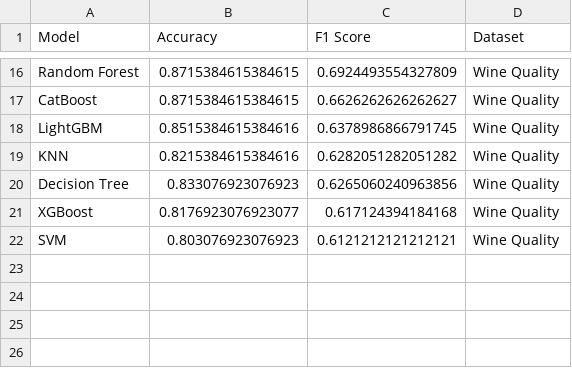
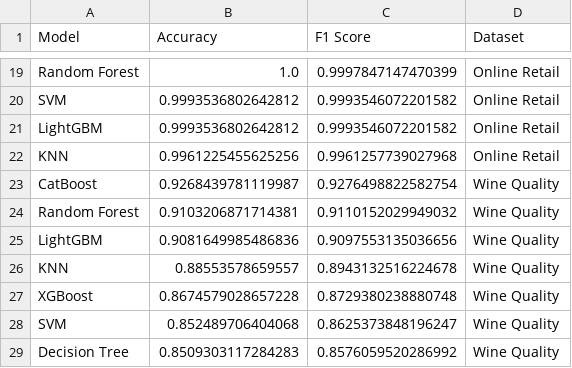
Before and after one commit to daniel-roller/SmartTrafficPredictor, a CSV file: 0514/results/comparison_results.csv, drawn as a sheet; only a part is shown, gaps mark what is left out; removed rows and columns are numbered as before the commit, all else as after; the diff covers the shown part only; the diff names each change by its address in the sheet, - before the commit and + after, or states it on an @@ line.

Commit message:
feat: Enhance data processing and model evaluation scripts
- Added new dataset (Online Retail) processing in fetch_data.py.
- Improved model evaluation function to include cross-validation and confusion matrix predictions.
- Updated main.py to handle new dataset and adjusted model evaluation logic.
- Created plot_results.py for generating various comparison charts and confusion matrices.
- Added new figures for accuracy and F1 score comparisons.
- Enhanced code readability with consistent comments and formatting.

```diff
--- a/0514/results/comparison_results.csv
+++ b/0514/results/comparison_results.csv
-B19 (Accuracy): 0.8715384615384615
+B19 (Accuracy): 1.0
-C19 (F1 Score): 0.6924493554327809
+C19 (F1 Score): 0.9997847147470399
-D19 (Dataset): Wine Quality
+D19 (Dataset): Online Retail
+row 20: SVM | 0.9993536802642812 | 0.9993546072201582 | Online Retail
+row 21: LightGBM | 0.9993536802642812 | 0.9993546072201582 | Online Retail
+row 22: KNN | 0.9961225455625256 | 0.9961257739027968 | Online Retail
-B23 (Accuracy): 0.8715384615384615
+B23 (Accuracy): 0.9268439781119987
-C23 (F1 Score): 0.6626262626262627
+C23 (F1 Score): 0.9276498822582754
+row 24: Random Forest | 0.9103206871714381 | 0.9110152029949032 | Wine Quality
-B25 (Accuracy): 0.8515384615384616
+B25 (Accuracy): 0.9081649985486836
-C25 (F1 Score): 0.6378986866791745
+C25 (F1 Score): 0.9097553135036656
-B26 (Accuracy): 0.8215384615384616
+B26 (Accuracy): 0.88553578659557
-C26 (F1 Score): 0.6282051282051282
+C26 (F1 Score): 0.8943132516224678
-row 20: Decision Tree | 0.833076923076923 | 0.6265060240963856 | Wine Quality
-B27 (Accuracy): 0.8176923076923077
+B27 (Accuracy): 0.8674579028657228
-C27 (F1 Score): 0.617124394184168
+C27 (F1 Score): 0.8729380238880748
-B28 (Accuracy): 0.803076923076923
+B28 (Accuracy): 0.852489706404068
-C28 (F1 Score): 0.6121212121212121
+C28 (F1 Score): 0.8625373848196247
+row 29: Decision Tree | 0.8509303117284283 | 0.8576059520286992 | Wine Quality
```
Also changed, not shown: 6 added rows, 3 removed rows and 22 edited cells elsewhere in this file, 0514/scripts/catboost_info/learn_error.tsv, 0514/scripts/catboost_info/time_left.tsv, 24 other files.
